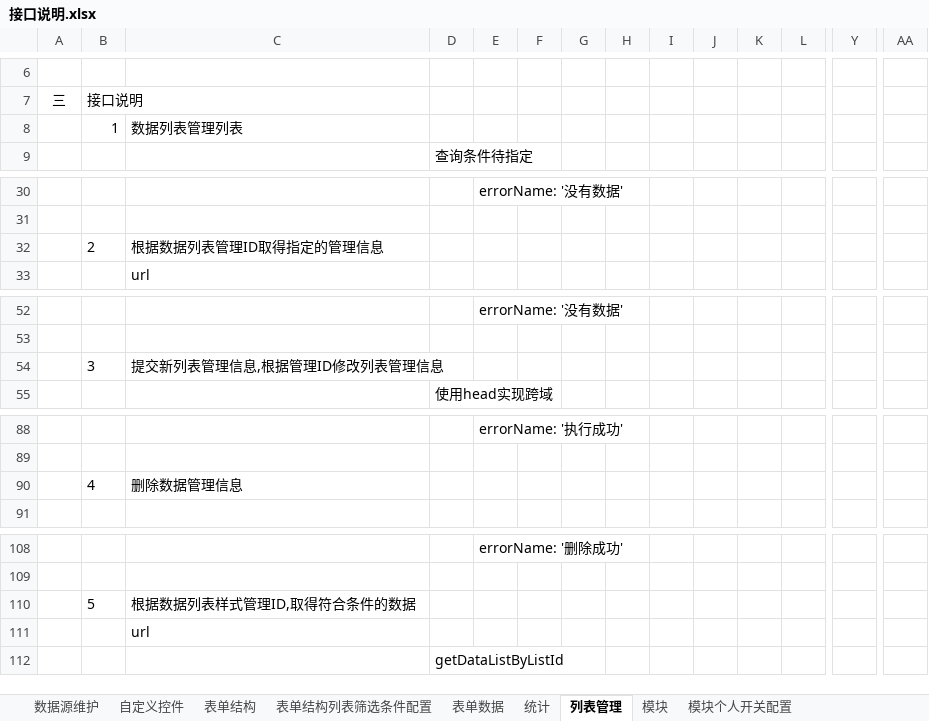
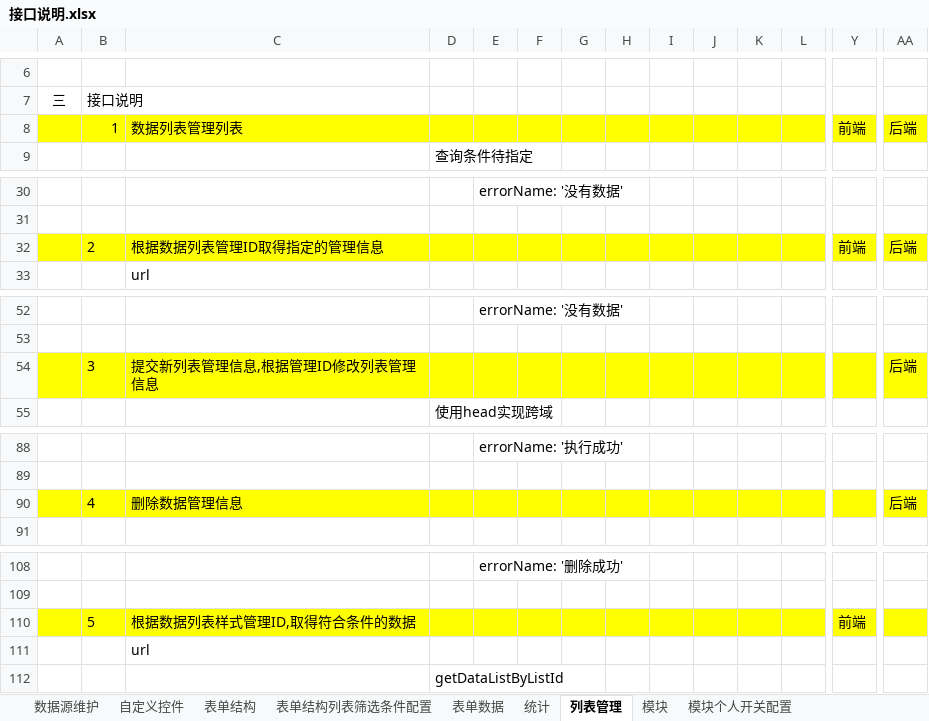
Before and after one commit to 76442293/Appservice, an Excel workbook: 接口说明.xlsx, sheet 列表管理, drawn as a sheet; only a part is shown, gaps mark what is left out; values as stored, in another font and other column widths than the file's, no borders; the diff covers the shown part only; the diff names each change by its address in the sheet, - before the commit and + after, or states it on an @@ line.

```diff
--- a/接口说明.xlsx (sheet 列表管理)
+++ b/接口说明.xlsx (sheet 列表管理)
-A8:AA8 fill: none
+A8:AA8 fill: #FFFF00
-Y8: (empty)
+Y8: 前端
-AA8: (empty)
+AA8: 后端
-A32:AA32 fill: none
+A32:AA32 fill: #FFFF00
-Y32: (empty)
+Y32: 前端
-AA32: (empty)
+AA32: 后端
-A54:AA54 fill: none
+A54:AA54 fill: #FFFF00
-AA54: (empty)
+AA54: 后端
-A90:AA90 fill: none
+A90:AA90 fill: #FFFF00
-AA90: (empty)
+AA90: 后端
-A110:AA110 fill: none
+A110:AA110 fill: #FFFF00
-Y110: (empty)
+Y110: 前端
```
Also changed, not shown: cell formats elsewhere in this sheet, sheet 工作流, sheet 统计, sheet 模块, sheet 表单数据, sheet 表单结构列表筛选条件配置, sheet 表单结构, 9 more sheets.
